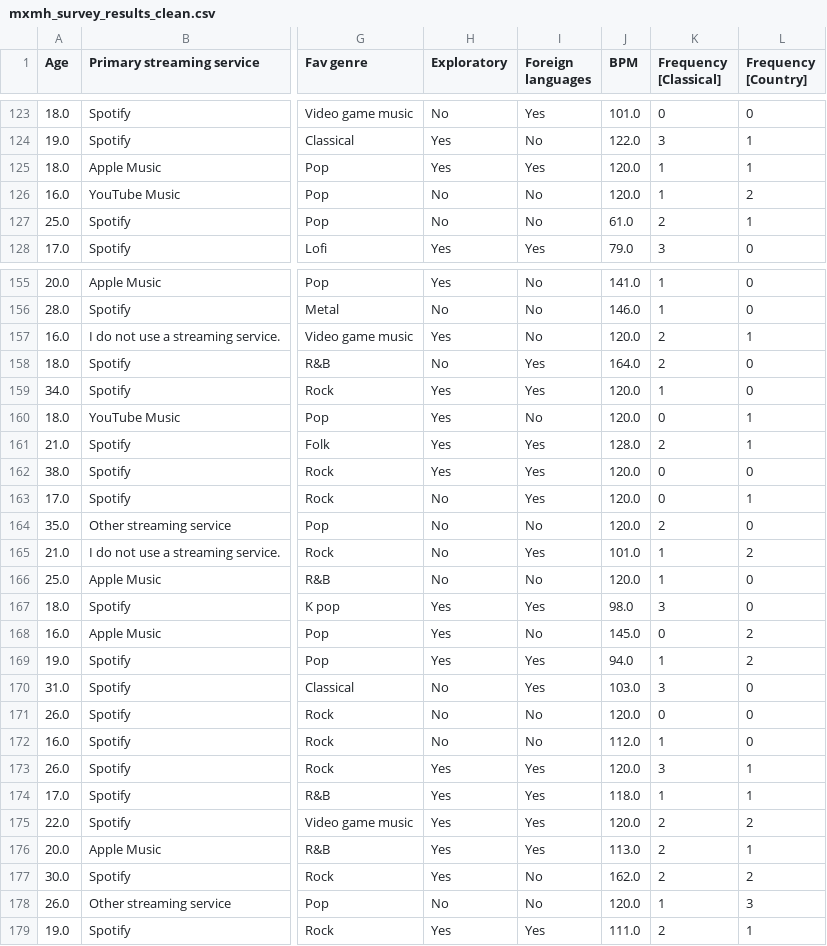
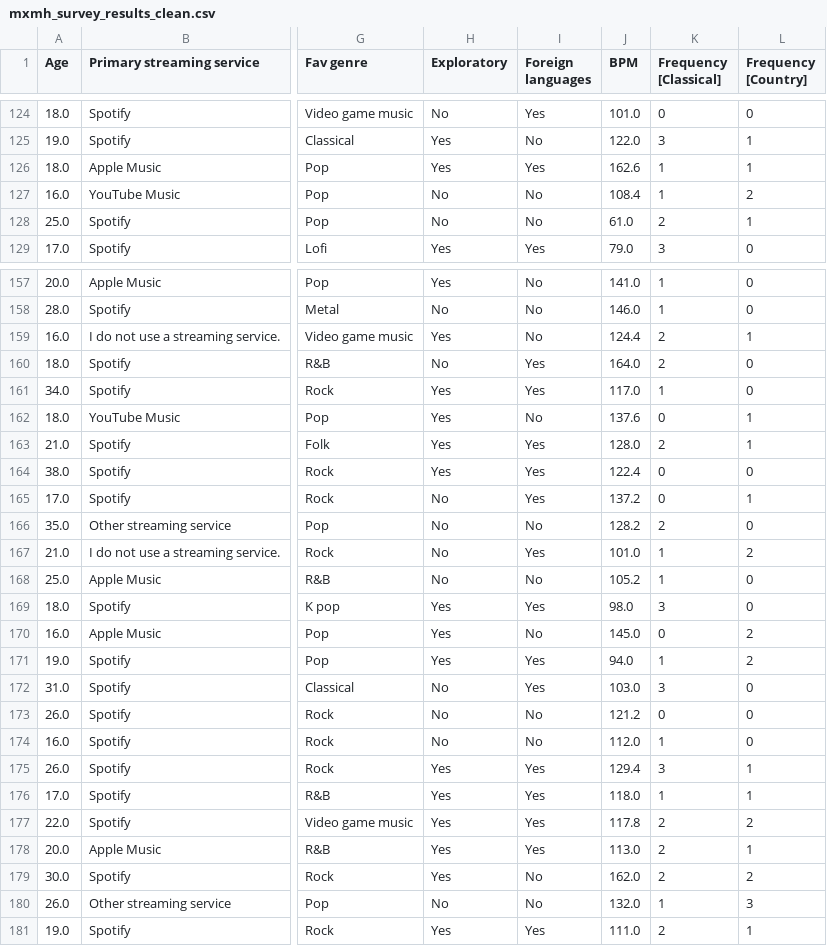
Before and after one commit to HungLVT/DS, a CSV file: data/mxmh_survey_results_clean.csv, drawn as a sheet; only a part is shown, gaps mark what is left out; addresses are those after the commit; the diff covers the shown part only; the diff names each change by its address in the sheet, - before the commit and + after, or states it on an @@ line.

```diff
--- a/data/mxmh_survey_results_clean.csv
+++ b/data/mxmh_survey_results_clean.csv
-J126 (BPM): 120.0
+J126 (BPM): 162.6
-J127 (BPM): 120.0
+J127 (BPM): 108.4
-J159 (BPM): 120.0
+J159 (BPM): 124.4
-J161 (BPM): 120.0
+J161 (BPM): 117.0
-J162 (BPM): 120.0
+J162 (BPM): 137.6
-J164 (BPM): 120.0
+J164 (BPM): 122.4
-J165 (BPM): 120.0
+J165 (BPM): 137.2
-J166 (BPM): 120.0
+J166 (BPM): 128.2
-J168 (BPM): 120.0
+J168 (BPM): 105.2
-J173 (BPM): 120.0
+J173 (BPM): 121.2
-J175 (BPM): 120.0
+J175 (BPM): 129.4
-J177 (BPM): 120.0
+J177 (BPM): 117.8
-J180 (BPM): 120.0
+J180 (BPM): 132.0
```
Also changed, not shown: 3 added rows and 87 edited cells elsewhere in this file, 3 other files.
